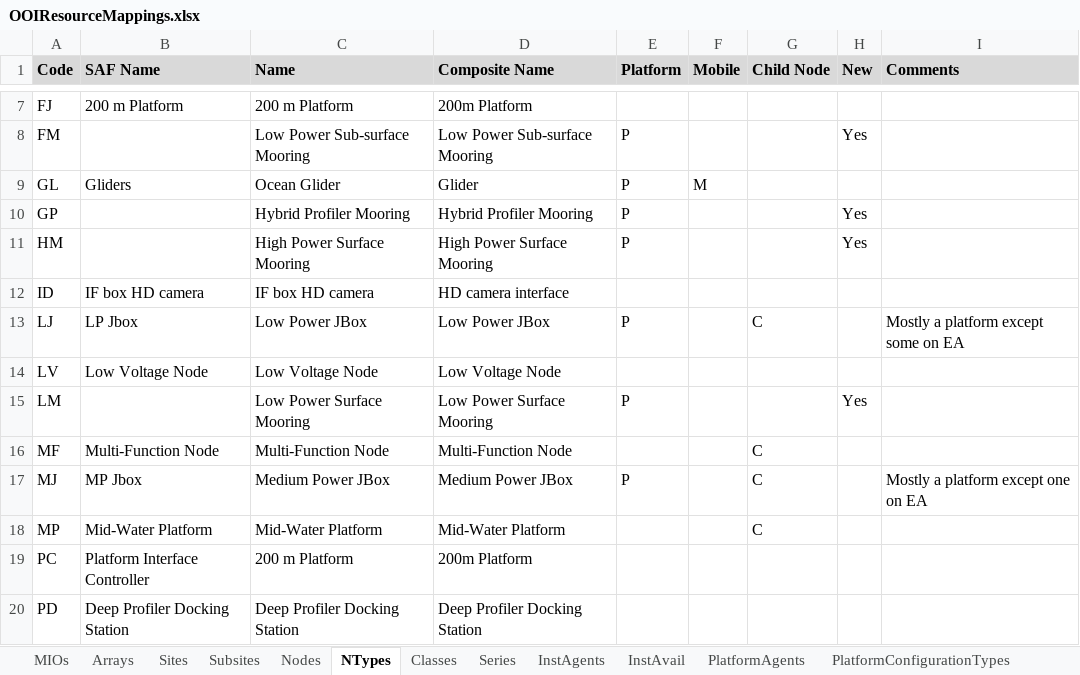
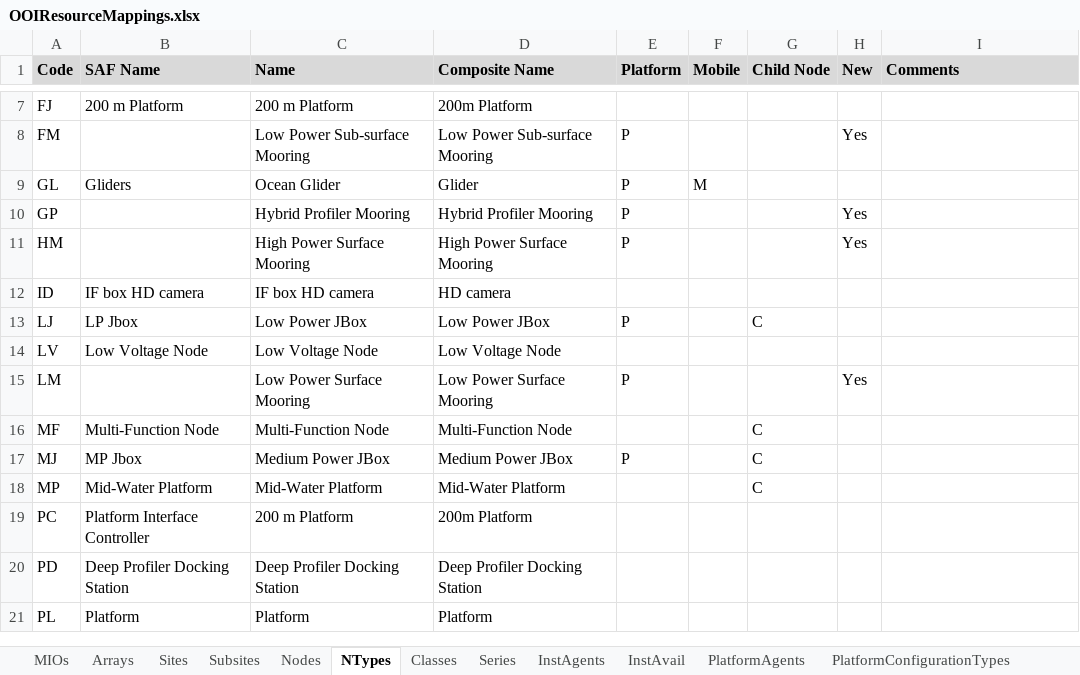
Before and after one commit to ooici/ion-definitions, an Excel workbook: res/preload/r2_ioc/ooi_assets/OOIResourceMappings.xlsx, sheet NTypes, drawn as a sheet; only a part is shown, gaps mark what is left out; the shorter side is filled out with more unchanged rows; values as stored, in another font and other column widths than the file's, no borders; the diff names each change by its address in the sheet, - before the commit and + after, or states it on an @@ line.

```diff
--- a/res/preload/r2_ioc/ooi_assets/OOIResourceMappings.xlsx (sheet NTypes)
+++ b/res/preload/r2_ioc/ooi_assets/OOIResourceMappings.xlsx (sheet NTypes)
-D12 (Composite Name): HD camera interface
+D12 (Composite Name): HD camera
-I13 (Comments): Mostly a platform except some on EA
+I13 (Comments): (empty)
-I17 (Comments): Mostly a platform except one on EA
+I17 (Comments): (empty)
```
Also changed, not shown: sheet Nodes, sheet Subsites, sheet MIOs, sheet InstAgents, sheet Classes, hidden cells, 1 other file.
